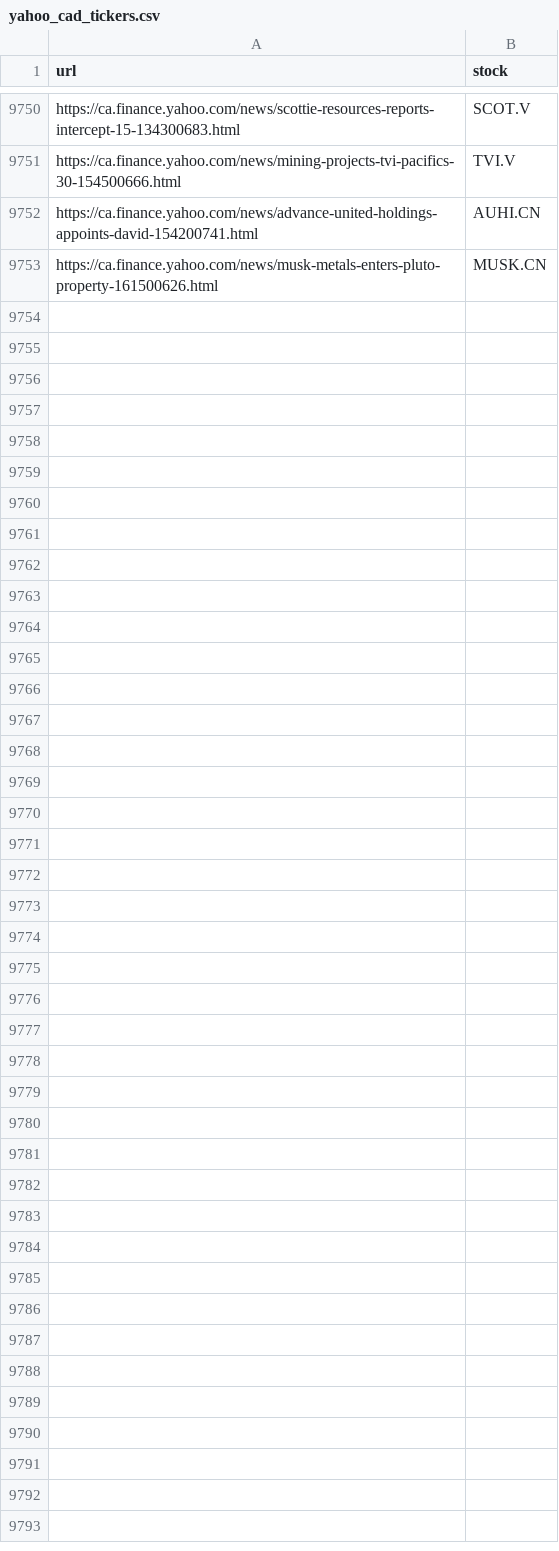
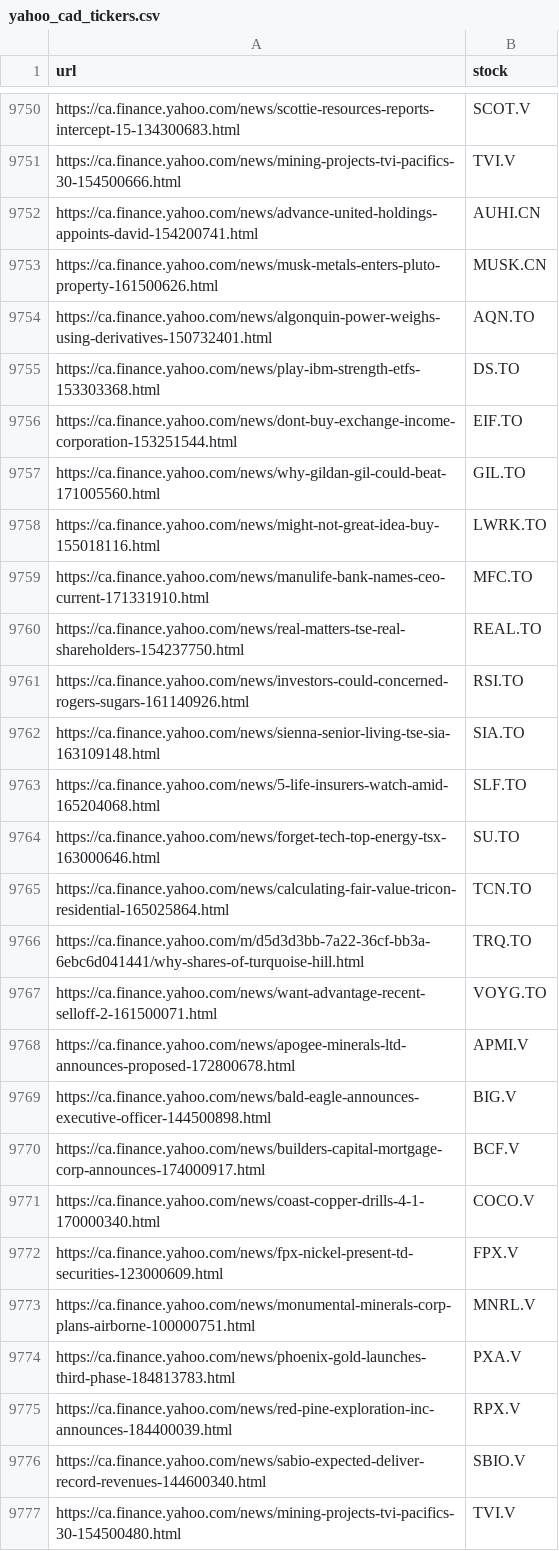
Before and after one commit to dli-invest/fin_news_nlp, a CSV file: data/yahoo_cad_tickers.csv, drawn as a sheet; only a part is shown, gaps mark what is left out; the diff names each change by its address in the sheet, - before the commit and + after, or states it on an @@ line.

```diff
--- a/data/yahoo_cad_tickers.csv
+++ b/data/yahoo_cad_tickers.csv
+row 9754: https://ca.finance.yahoo.com/news/algonquin-power-weighs-using-derivatives-150732401.html | AQN.TO
+row 9755: https://ca.finance.yahoo.com/news/play-ibm-strength-etfs-153303368.html | DS.TO
+row 9756: https://ca.finance.yahoo.com/news/dont-buy-exchange-income-corporation-153251544.html | EIF.TO
+row 9757: https://ca.finance.yahoo.com/news/why-gildan-gil-could-beat-171005560.html | GIL.TO
+row 9758: https://ca.finance.yahoo.com/news/might-not-great-idea-buy-155018116.html | LWRK.TO
+row 9759: https://ca.finance.yahoo.com/news/manulife-bank-names-ceo-current-171331910.html | MFC.TO
+row 9760: https://ca.finance.yahoo.com/news/real-matters-tse-real-shareholders-154237750.html | REAL.TO
+row 9761: https://ca.finance.yahoo.com/news/investors-could-concerned-rogers-sugars-161140926.html | RSI.TO
+row 9762: https://ca.finance.yahoo.com/news/sienna-senior-living-tse-sia-163109148.html | SIA.TO
+row 9763: https://ca.finance.yahoo.com/news/5-life-insurers-watch-amid-165204068.html | SLF.TO
+row 9764: https://ca.finance.yahoo.com/news/forget-tech-top-energy-tsx-163000646.html | SU.TO
+row 9765: https://ca.finance.yahoo.com/news/calculating-fair-value-tricon-residential-165025864.html | TCN.TO
+row 9766: https://ca.finance.yahoo.com/m/d5d3d3bb-7a22-36cf-bb3a-6ebc6d041441/why-shares-of-turquoise-hill.html | TRQ.TO
+row 9767: https://ca.finance.yahoo.com/news/want-advantage-recent-selloff-2-161500071.html | VOYG.TO
+row 9768: https://ca.finance.yahoo.com/news/apogee-minerals-ltd-announces-proposed-172800678.html | APMI.V
+row 9769: https://ca.finance.yahoo.com/news/bald-eagle-announces-executive-officer-144500898.html | BIG.V
+row 9770: https://ca.finance.yahoo.com/news/builders-capital-mortgage-corp-announces-174000917.html | BCF.V
+row 9771: https://ca.finance.yahoo.com/news/coast-copper-drills-4-1-170000340.html | COCO.V
+row 9772: https://ca.finance.yahoo.com/news/fpx-nickel-present-td-securities-123000609.html | FPX.V
+row 9773: https://ca.finance.yahoo.com/news/monumental-minerals-corp-plans-airborne-100000751.html | MNRL.V
+row 9774: https://ca.finance.yahoo.com/news/phoenix-gold-launches-third-phase-184813783.html | PXA.V
+row 9775: https://ca.finance.yahoo.com/news/red-pine-exploration-inc-announces-184400039.html | RPX.V
+row 9776: https://ca.finance.yahoo.com/news/sabio-expected-deliver-record-revenues-144600340.html | SBIO.V
+row 9777: https://ca.finance.yahoo.com/news/mining-projects-tvi-pacifics-30-154500480.html | TVI.V
```
